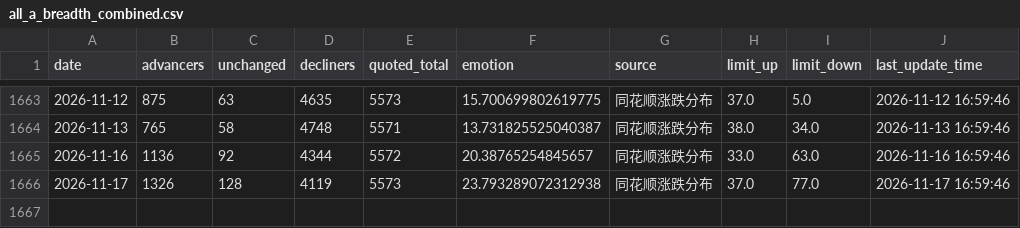
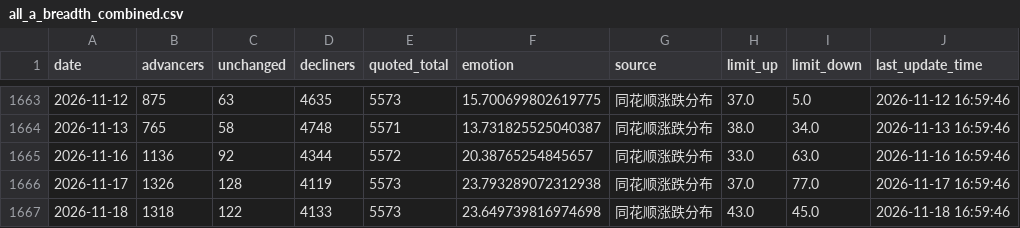
Before and after one commit to CindyNNN/amv-research-clock, a CSV file: data/backtests/cyb_emotion_kdj/all_a_breadth_combined.csv, drawn as a sheet; only a part is shown, gaps mark what is left out; the diff names each change by its address in the sheet, - before the commit and + after, or states it on an @@ line.

```diff
--- a/data/backtests/cyb_emotion_kdj/all_a_breadth_combined.csv
+++ b/data/backtests/cyb_emotion_kdj/all_a_breadth_combined.csv
+row 1667: 2026-11-18 | 1318 | 122 | 4133 | 5573 | 23.649739816974698 | 同花顺涨跌分布 | 43.0 | 45.0 | 2026-11-18 16:59:46
```
Also changed, not shown: data/backtests/amv_index_gate/index_sh000001_daily.csv, data/backtests/amv_index_gate/index_sz399001_daily.csv, 23 other files.
